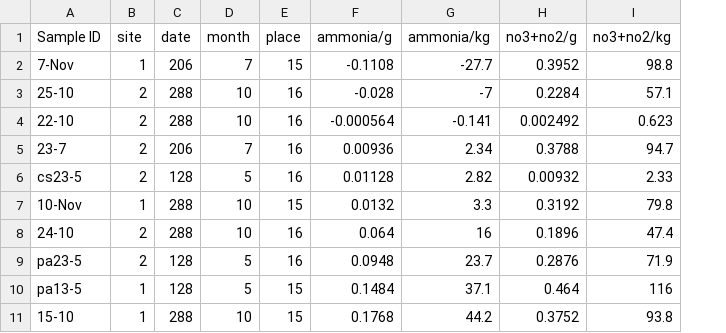
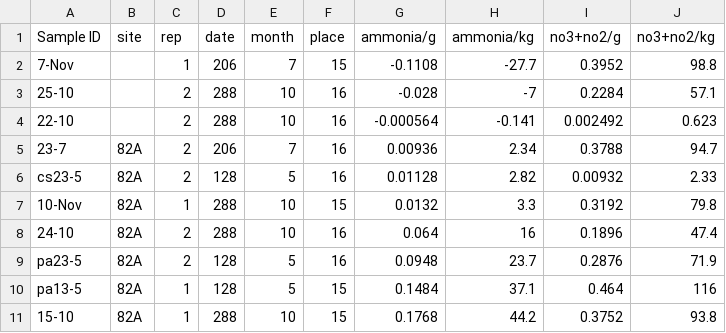
Before and after one commit to efwaring/Indiana201213, a CSV file: lachat2012.csv, drawn as a sheet; only a part is shown; addresses are those after the commit; the diff names each change by its address in the sheet, - before the commit and + after, or states it on an @@ line.

Commit message:
updated site labels

```diff
--- a/lachat2012.csv
+++ b/lachat2012.csv
+column B (site), rows 5-11: all 82A
-C1: site
+C1: rep
```
